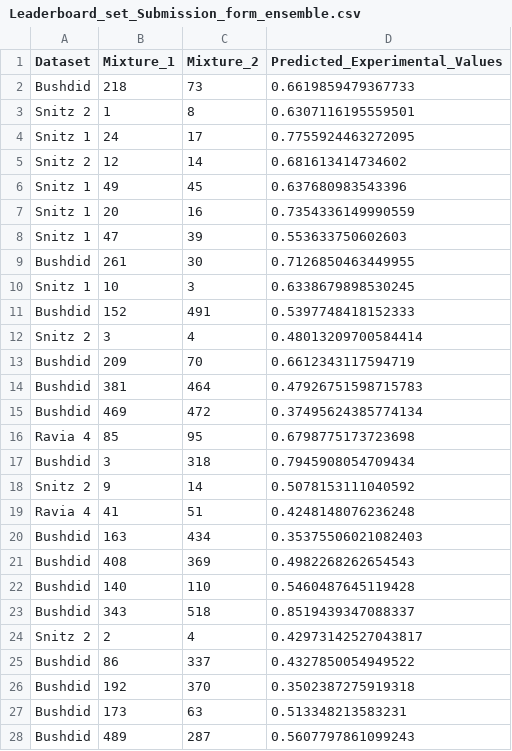
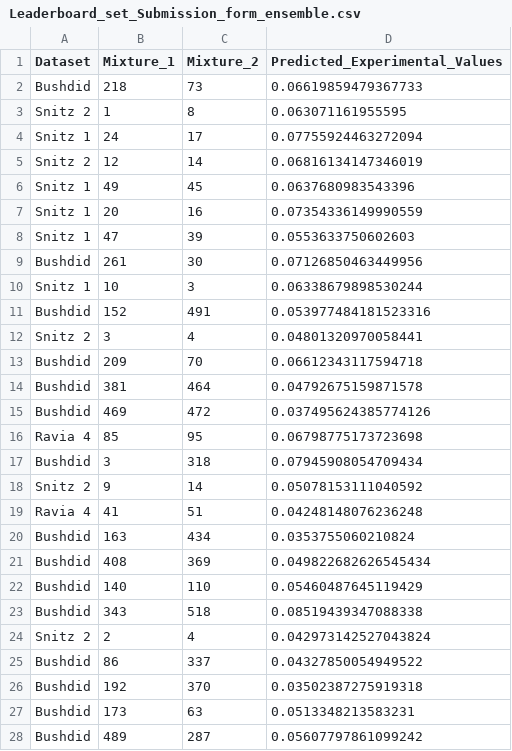
Before and after one commit to Satarifard/CWYK-Olfboost, a CSV file: output/Leaderboard_set_Submission_form_ensemble.csv, drawn as a sheet; only a part is shown; the diff covers the shown part only.

```diff
--- a/output/Leaderboard_set_Submission_form_ensemble.csv
+++ b/output/Leaderboard_set_Submission_form_ensemble.csv
@@ -1,28 +1,28 @@
 Dataset,Mixture_1,Mixture_2,Predicted_Experimental_Values
-Bushdid,218,73,0.6619859479367733
-Snitz 2,1,8,0.6307116195559501
-Snitz 1,24,17,0.7755924463272095
-Snitz 2,12,14,0.681613414734602
-Snitz 1,49,45,0.637680983543396
-Snitz 1,20,16,0.7354336149990559
-Snitz 1,47,39,0.553633750602603
-Bushdid,261,30,0.7126850463449955
-Snitz 1,10,3,0.6338679898530245
-Bushdid,152,491,0.5397748418152333
-Snitz 2,3,4,0.48013209700584414
-Bushdid,209,70,0.6612343117594719
-Bushdid,381,464,0.47926751598715783
-Bushdid,469,472,0.37495624385774134
-Ravia 4,85,95,0.6798775173723698
-Bushdid,3,318,0.7945908054709434
-Snitz 2,9,14,0.5078153111040592
-Ravia 4,41,51,0.4248148076236248
-Bushdid,163,434,0.35375506021082403
-Bushdid,408,369,0.4982268262654543
-Bushdid,140,110,0.5460487645119428
-Bushdid,343,518,0.8519439347088337
-Snitz 2,2,4,0.42973142527043817
-Bushdid,86,337,0.4327850054949522
-Bushdid,192,370,0.3502387275919318
-Bushdid,173,63,0.513348213583231
-Bushdid,489,287,0.5607797861099243
+Bushdid,218,73,0.06619859479367733
+Snitz 2,1,8,0.063071161955595
+Snitz 1,24,17,0.07755924463272094
+Snitz 2,12,14,0.06816134147346019
+Snitz 1,49,45,0.0637680983543396
+Snitz 1,20,16,0.07354336149990559
+Snitz 1,47,39,0.0553633750602603
+Bushdid,261,30,0.07126850463449956
+Snitz 1,10,3,0.06338679898530244
+Bushdid,152,491,0.053977484181523316
+Snitz 2,3,4,0.04801320970058441
+Bushdid,209,70,0.06612343117594718
+Bushdid,381,464,0.04792675159871578
+Bushdid,469,472,0.037495624385774126
+Ravia 4,85,95,0.06798775173723698
+Bushdid,3,318,0.07945908054709434
+Snitz 2,9,14,0.05078153111040592
+Ravia 4,41,51,0.04248148076236248
+Bushdid,163,434,0.0353755060210824
+Bushdid,408,369,0.049822682626545434
+Bushdid,140,110,0.05460487645119429
+Bushdid,343,518,0.08519439347088338
+Snitz 2,2,4,0.042973142527043824
+Bushdid,86,337,0.04327850054949522
+Bushdid,192,370,0.03502387275919318
+Bushdid,173,63,0.0513348213583231
+Bushdid,489,287,0.05607797861099242
```
Also changed, not shown: 19 edited cells elsewhere in this file, output/Test_set_Submission_form_ensemble.csv, 9 other files.
